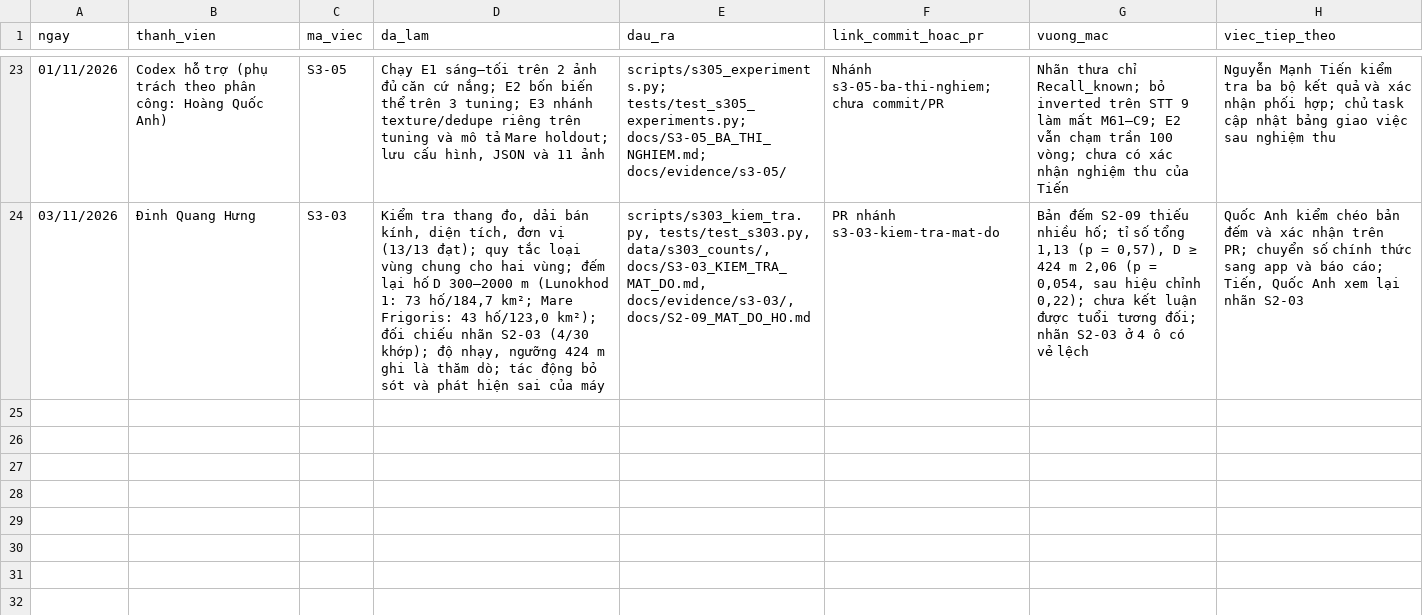
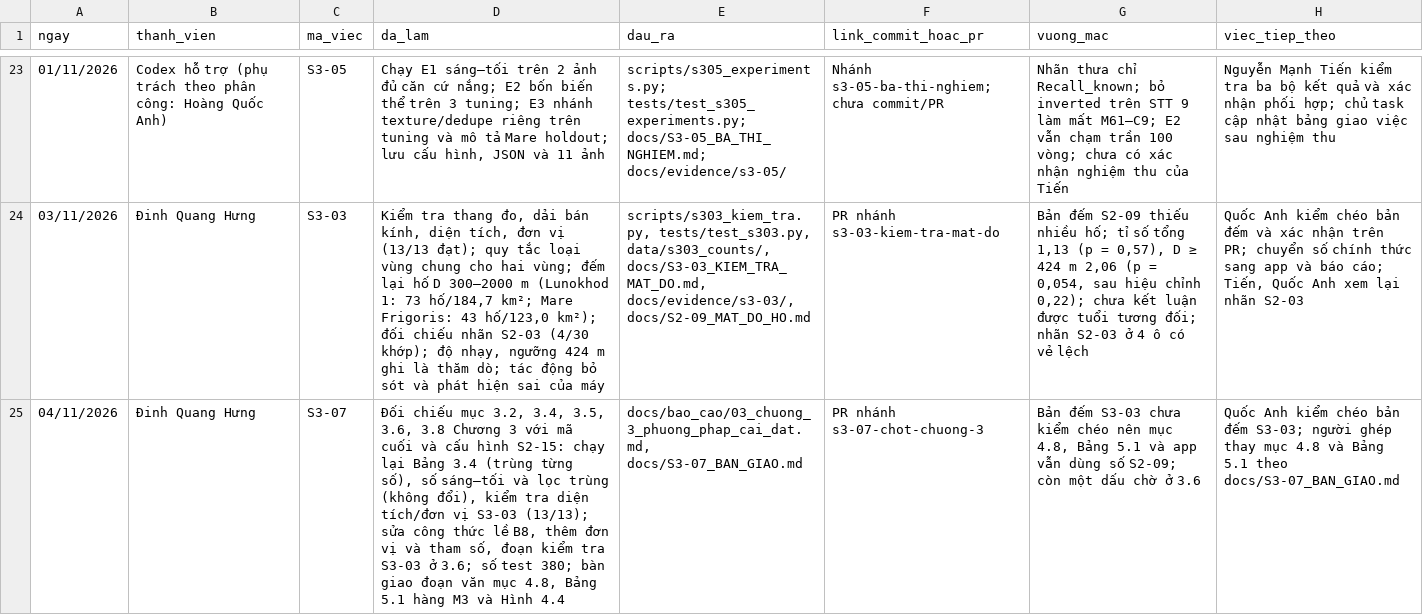
Before and after one commit to Duckcy-Bui/nasa24-crater-stem, a CSV file: docs/NHAT_KY_NHOM.csv, drawn as a sheet; only a part is shown, gaps mark what is left out; the diff names each change by its address in the sheet, - before the commit and + after, or states it on an @@ line.

Commit message:
S3-07: chốt Chương 3 phần tiền xử lý, sáng-tối, lọc trùng, thống kê; bàn giao mục 4.8 chờ kiểm chéo S3-03

```diff
--- a/docs/NHAT_KY_NHOM.csv
+++ b/docs/NHAT_KY_NHOM.csv
+row 25: 04/11/2026 | Đinh Quang Hưng | S3-07 | Đối chiếu mục 3.2, 3.4, 3.5, 3.6, 3.8 Chương 3 với mã cuối và cấu hình S2-15: chạy lại Bảng 3.4 (trùng từng số), số sáng–tối và lọc trùng (không đổi), kiểm tra diện tích/đơn vị S3-03 (13/13); sửa công thức lề B8, thêm đơn vị và tham số, đoạn kiểm tra S3-03 ở 3.6; số test 380; bàn giao đoạn văn mục 4.8, Bảng 5.1 hàng M3 và Hình 4.4 | docs/bao_cao/03_chuong_3_phuong_phap_cai_dat.md, docs/S3-07_BAN_GIAO.md | PR nhánh s3-07-chot-chuong-3 | Bản đếm S3-03 chưa kiểm chéo nên mục 4.8, Bảng 5.1 và app vẫn dùng số S2-09; còn một dấu chờ ở 3.6 | Quốc Anh kiểm chéo bản đếm S3-03; người ghép thay mục 4.8 và Bảng 5.1 theo docs/S3-07_BAN_GIAO.md
```
Also changed, not shown: 2 other files.
